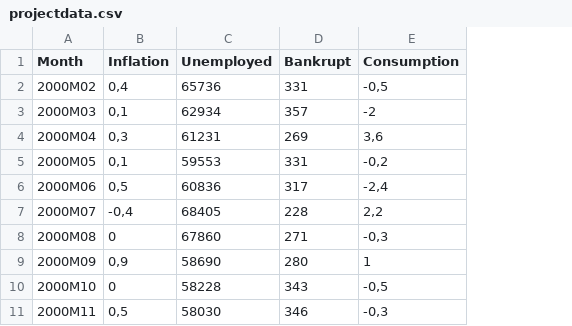
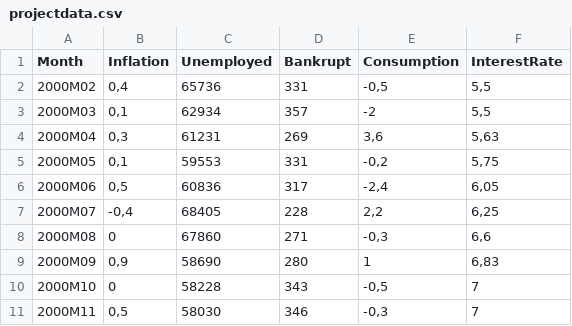
Before and after one commit to kikkan/TMA4285-TS, a CSV file: projectdata.csv, drawn as a sheet; only a part is shown; the diff names each change by its address in the sheet, - before the commit and + after, or states it on an @@ line.

```diff
--- a/projectdata.csv
+++ b/projectdata.csv
+column F (InterestRate), rows 2-11: 5,5 | 5,5 | 5,63 | 5,75 | 6,05 | 6,25 | 6,6 | 6,83 | 7 | 7
```
Also changed, not shown: 1 other file.
